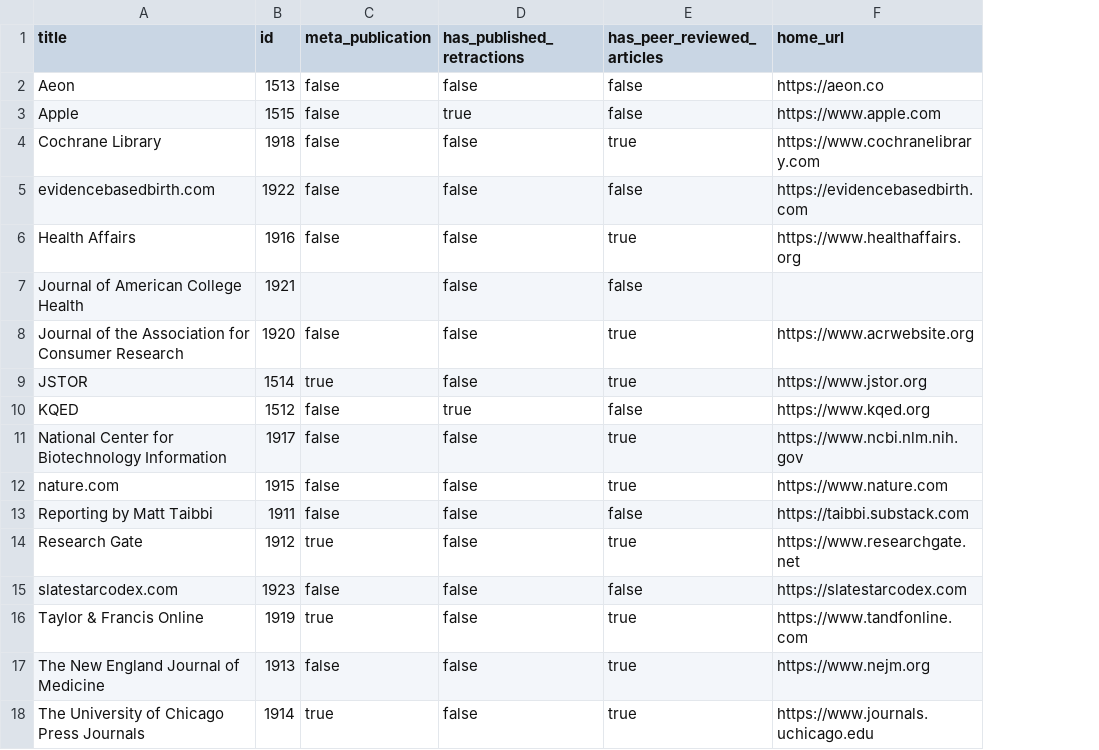
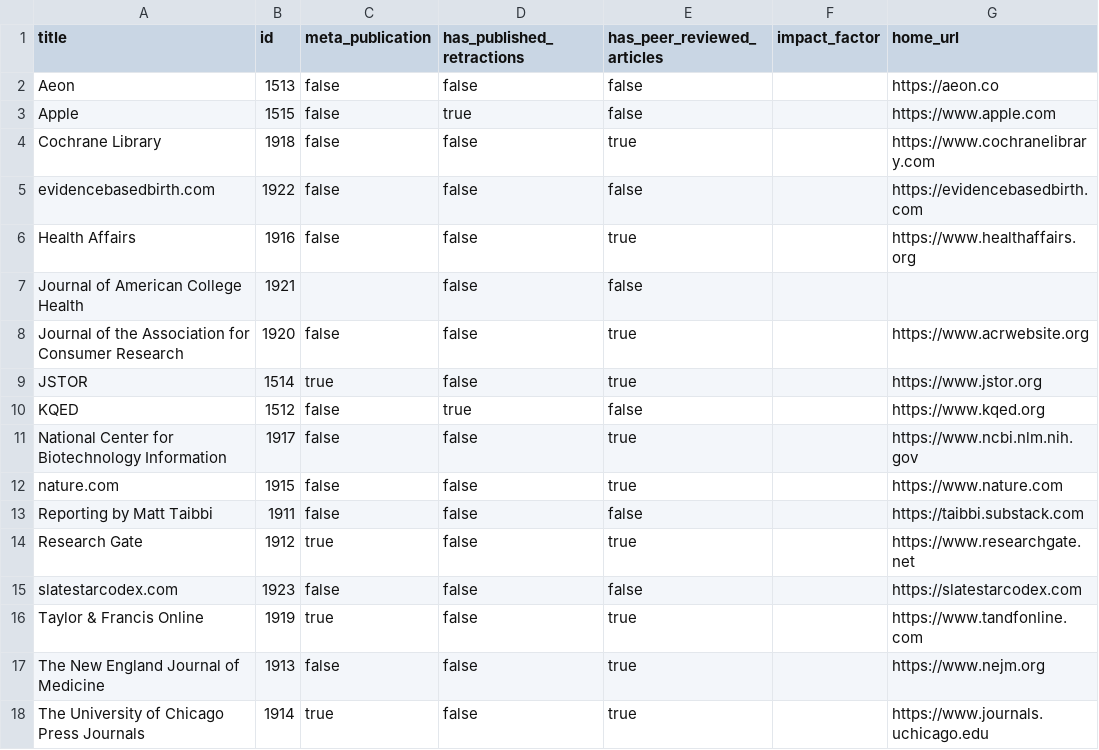
Before and after one commit to convus/legacy-convus_content, a CSV file: publications.csv, drawn as a sheet; the diff names each change by its address in the sheet, - before the commit and + after, or states it on an @@ line.

Commit message:
Reconciliation: 2020-09-27

```diff
--- a/publications.csv
+++ b/publications.csv
+column F (impact_factor), empty
```
